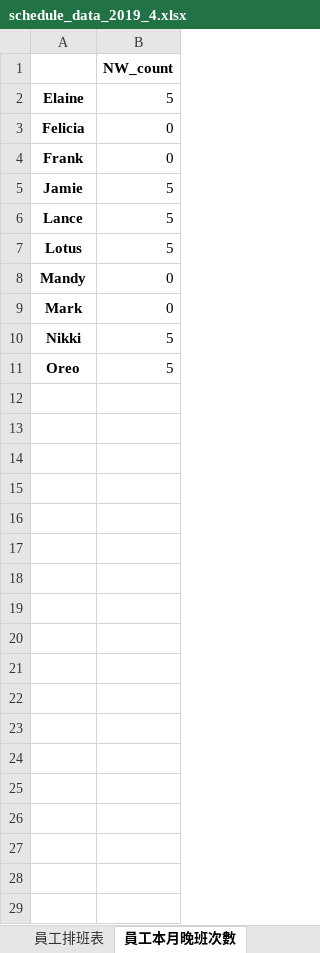
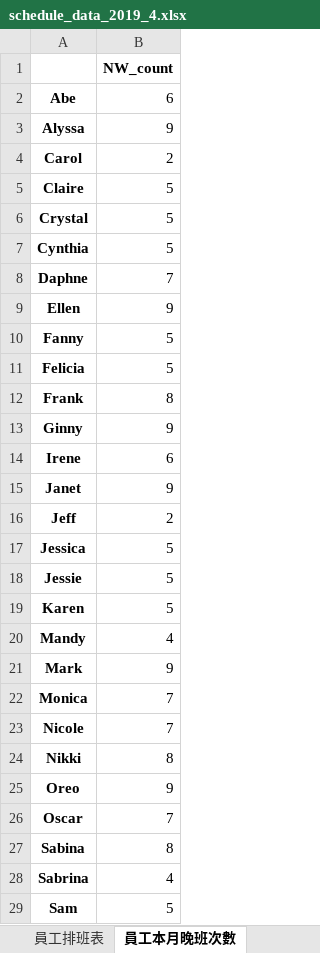
Before and after one commit to h920032/IM_project, an Excel workbook: schedule_data_2019_4.xlsx, sheet 員工本月晚班次數, drawn as a sheet; only a part is shown; values as stored, in another font and other column widths than the file's, no borders; removed rows and columns are numbered as before the commit, all else as after; the diff covers the shown part only; the diff names each change by its address in the sheet, - before the commit and + after, or states it on an @@ line.

```diff
--- a/schedule_data_2019_4.xlsx (sheet 員工本月晚班次數)
+++ b/schedule_data_2019_4.xlsx (sheet 員工本月晚班次數)
+row 2: Abe | 6
+row 3: Alyssa | 9
+row 4: Carol | 2
-A5: Elaine
+A5: Claire
+row 6: Crystal | 5
+row 7: Cynthia | 5
+row 8: Daphne | 7
+row 9: Ellen | 9
+row 10: Fanny | 5
-B11: 0
+B11: 5
-B12: 0
+B12: 8
+row 13: Ginny | 9
+row 14: Irene | 6
+row 15: Janet | 9
+row 16: Jeff | 2
-A17: Jamie
+A17: Jessica
+row 18: Jessie | 5
-A19: Lance
+A19: Karen
-row 7: Lotus | 5
-B20: 0
+B20: 4
-B21: 0
+B21: 9
+row 22: Monica | 7
+row 23: Nicole | 7
-B24: 5
+B24: 8
-B25: 5
+B25: 9
+row 26: Oscar | 7
+row 27: Sabina | 8
+row 28: Sabrina | 4
+row 29: Sam | 5
```
Also changed, not shown: 6 added rows elsewhere in this sheet, sheet 缺工人數表, sheet 員工排班表, sheet 員工每週有哪幾種休息時間, sheet 每個時段缺工百分比表, sheet 每天缺工百分比表, 10 other files.
